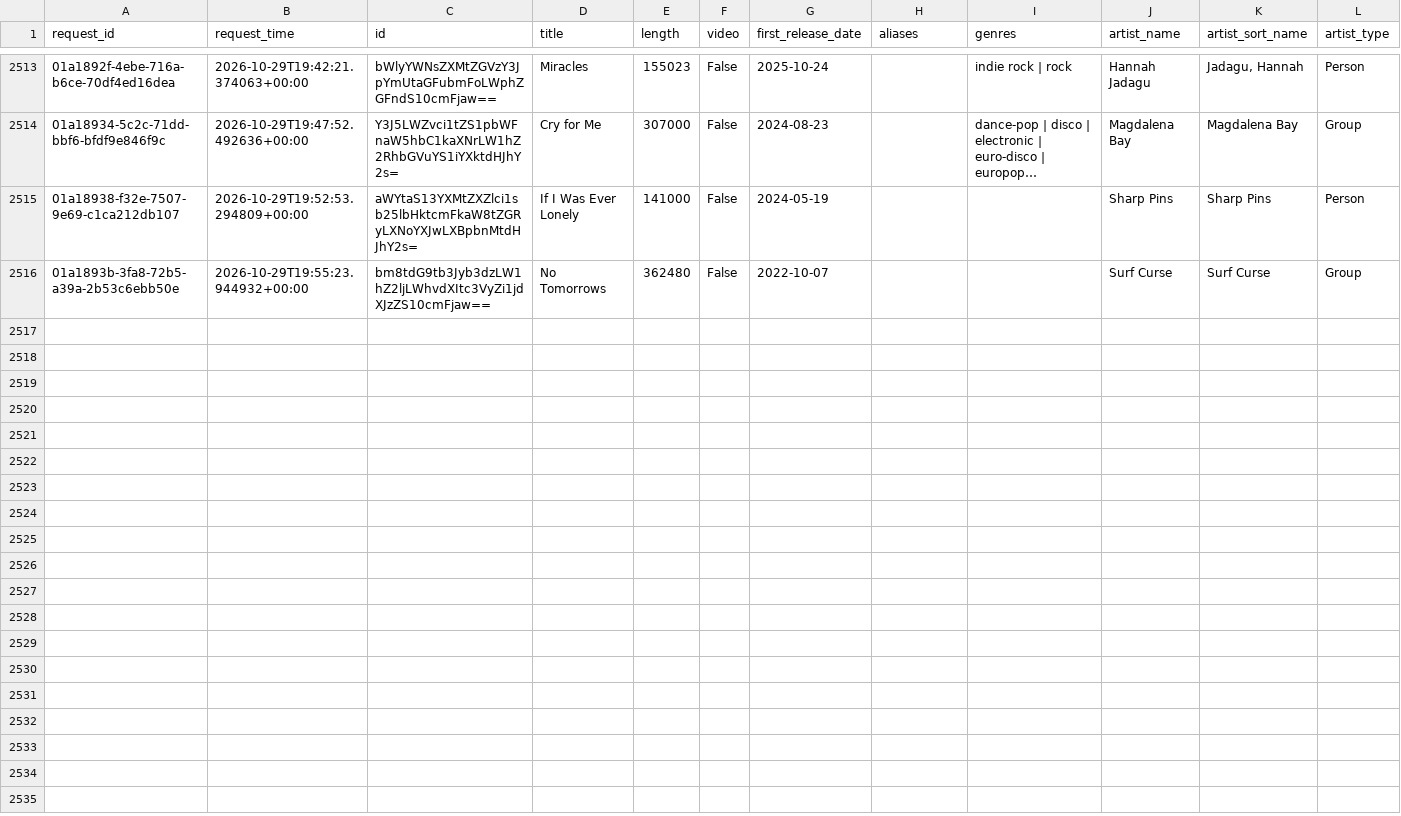
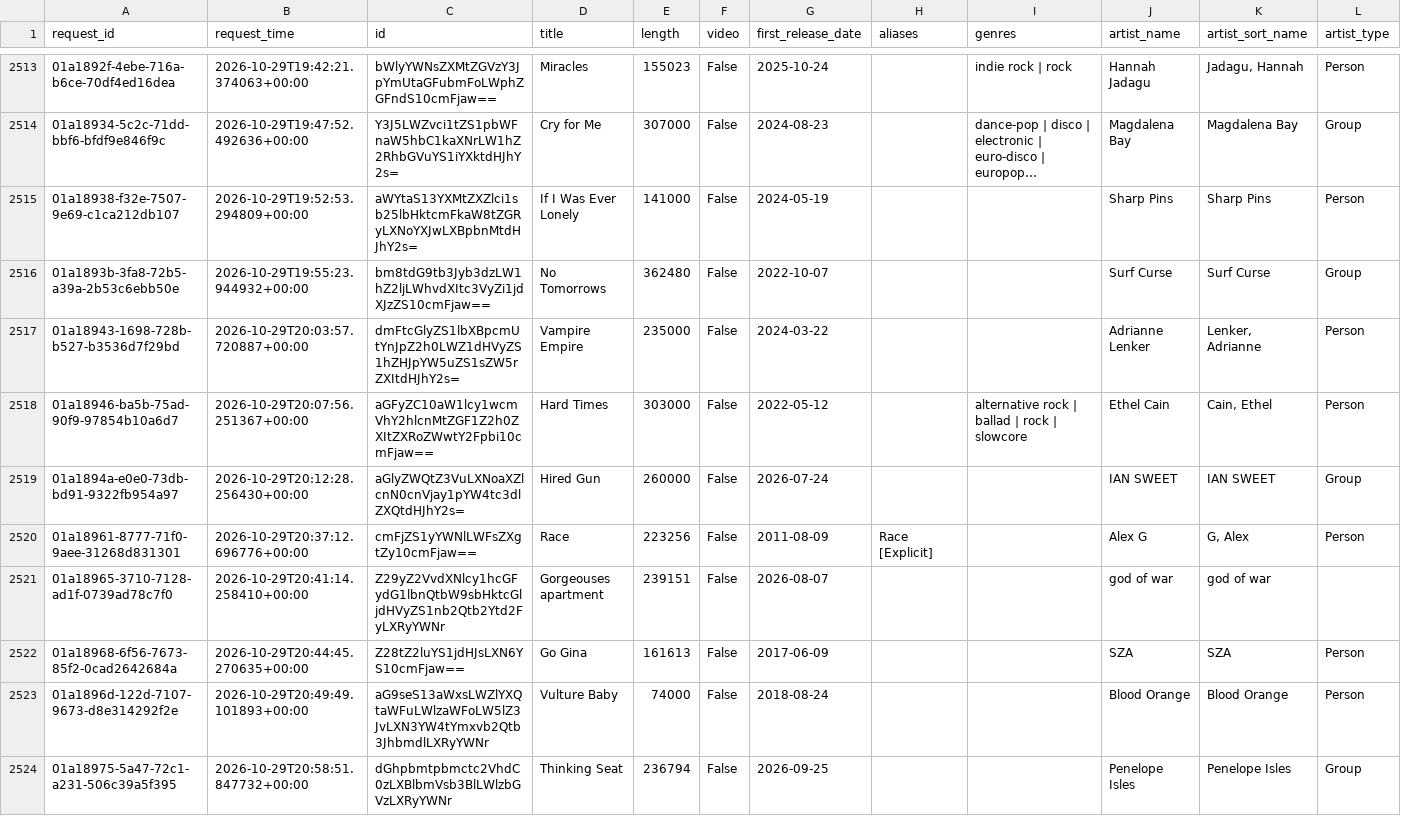
Before and after one commit to jdmremi/kcpr, a CSV file: track_metadata.csv, drawn as a sheet; only a part is shown, gaps mark what is left out; long unchanged cells end in …; rows hold the shown columns only; the diff names each change by its address in the sheet, - before the commit and + after, or states it on an @@ line.

```diff
--- a/track_metadata.csv
+++ b/track_metadata.csv
+row 2517: 01a18943-1698-728b-b527-b3536d7f29bd | 2026-10-29T20:03:57.720887+00:00 | dmFtcGlyZS1lbXBpcmUtYnJpZ2h0LWZ1dHVyZS1hZHJpYW5uZS1sZW5rZXItdHJhY2s= | Vampire Empire | 235000 | False | 2024-03-22 |  |  | Adrianne Lenker | Lenker, Adrianne | Person
+row 2518: 01a18946-ba5b-75ad-90f9-97854b10a6d7 | 2026-10-29T20:07:56.251367+00:00 | aGFyZC10aW1lcy1wcmVhY2hlcnMtZGF1Z2h0ZXItZXRoZWwtY2Fpbi10cmFjaw== | Hard Times | 303000 | False | 2022-05-12 |  | alternative rock | ballad | rock | slowcore | Ethel Cain | Cain, Ethel | Person
+row 2519: 01a1894a-e0e0-73db-bd91-9322fb954a97 | 2026-10-29T20:12:28.256430+00:00 | aGlyZWQtZ3VuLXNoaXZlcnN0cnVjay1pYW4tc3dlZXQtdHJhY2s= | Hired Gun | 260000 | False | 2026-07-24 |  |  | IAN SWEET | IAN SWEET | Group
+row 2520: 01a18961-8777-71f0-9aee-31268d831301 | 2026-10-29T20:37:12.696776+00:00 | cmFjZS1yYWNlLWFsZXgtZy10cmFjaw== | Race | 223256 | False | 2011-08-09 | Race [Explicit] |  | Alex G | G, Alex | Person
+row 2521: 01a18965-3710-7128-ad1f-0739ad78c7f0 | 2026-10-29T20:41:14.258410+00:00 | Z29yZ2VvdXNlcy1hcGFydG1lbnQtbW9sbHktcGljdHVyZS1nb2Qtb2Ytd2FyLXRyYWNr | Gorgeouses apartment | 239151 | False | 2026-08-07 |  |  | god of war | god of war
+row 2522: 01a18968-6f56-7673-85f2-0cad2642684a | 2026-10-29T20:44:45.270635+00:00 | Z28tZ2luYS1jdHJsLXN6YS10cmFjaw== | Go Gina | 161613 | False | 2017-06-09 |  |  | SZA | SZA | Person
+row 2523: 01a1896d-122d-7107-9673-d8e314292f2e | 2026-10-29T20:49:49.101893+00:00 | aG9seS13aWxsLWZlYXQtaWFuLWlzaWFoLW5lZ3JvLXN3YW4tYmxvb2Qtb3JhbmdlLXRyYWNr | Vulture Baby | 74000 | False | 2018-08-24 |  |  | Blood Orange | Blood Orange | Person
+row 2524: 01a18975-5a47-72c1-a231-506c39a5f395 | 2026-10-29T20:58:51.847732+00:00 | dGhpbmtpbmctc2VhdC0zLXBlbmVsb3BlLWlzbGVzLXRyYWNr | Thinking Seat | 236794 | False | 2026-09-25 |  |  | Penelope Isles | Penelope Isles | Group
```
Also changed, not shown: now_playing.csv, track_analysis.csv, 1 other file.
